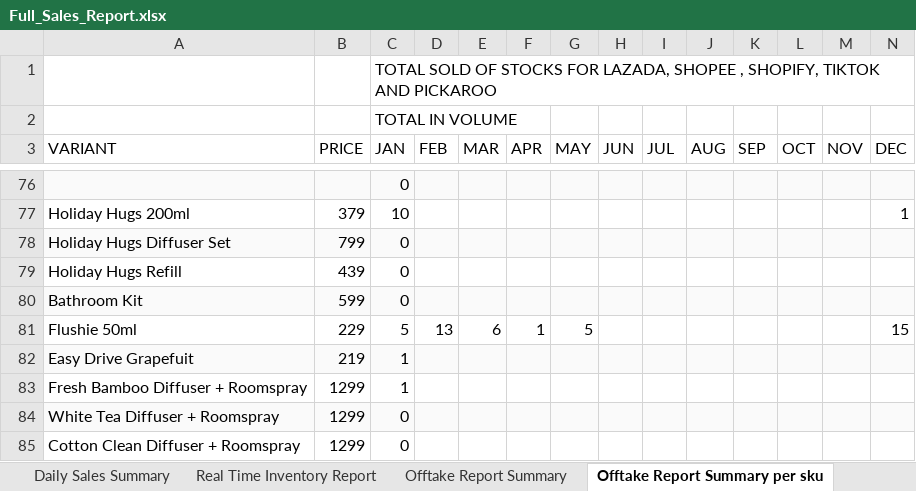
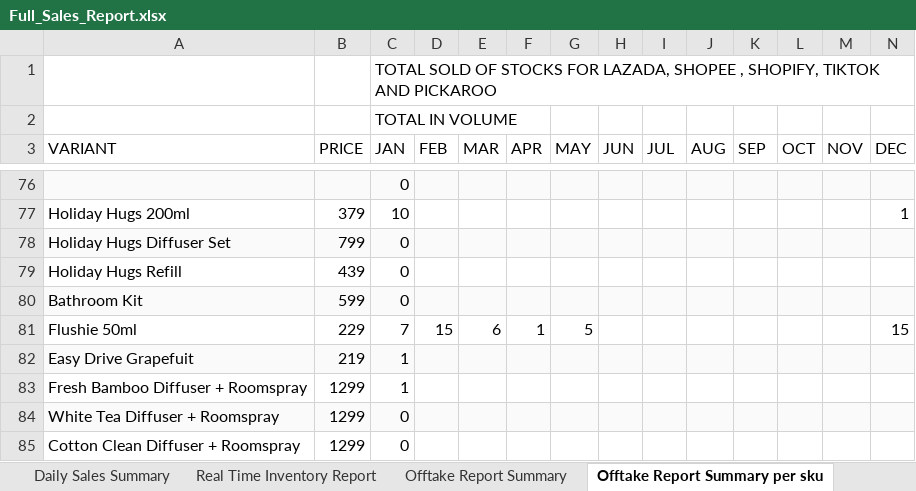
Before and after one commit to luismayrina/Sales-Report-Generator, an Excel workbook: sales_report_app/Full_Sales_Report.xlsx, sheet Offtake Report Summary per sku, drawn as a sheet; only a part is shown, gaps mark what is left out; values as stored, in another font and other column widths than the file's, no borders; the diff covers the shown part only; the diff names each change by its address in the sheet, - before the commit and + after, or states it on an @@ line.

Commit message:
Create per-item synthetic orders in parsers
Change parsing logic to create synthetic orders per item instead of aggregating monthly items into a single order. Updated external_parsers.py to call create_synthetic_order for each parsed item (Simula Excel, PDF reports, and Craft Central HTML), adjusted datetime calculation placement for Craft Central, and removed prior aggregation logic. Make processed channel matching case-insensitive in physical_parser.py to avoid duplicates. Also flip UI theme to "light" in app_settings.json and update the Full_Sales_Report.xlsx binary; a temporary Office lock file (~$Full_Sales_Report.xlsx) was added.

```diff
--- a/sales_report_app/Full_Sales_Report.xlsx (sheet Offtake Report Summary per sku)
+++ b/sales_report_app/Full_Sales_Report.xlsx (sheet Offtake Report Summary per sku)
-C81 (JAN): 5
+C81 (JAN): 7
-D81 (FEB): 13
+D81 (FEB): 15
```
Also changed, not shown: 2 added rows and 30 edited cells elsewhere in this sheet, sheet Daily Sales Summary, sheet Offtake Report Summary, 4 other files.
